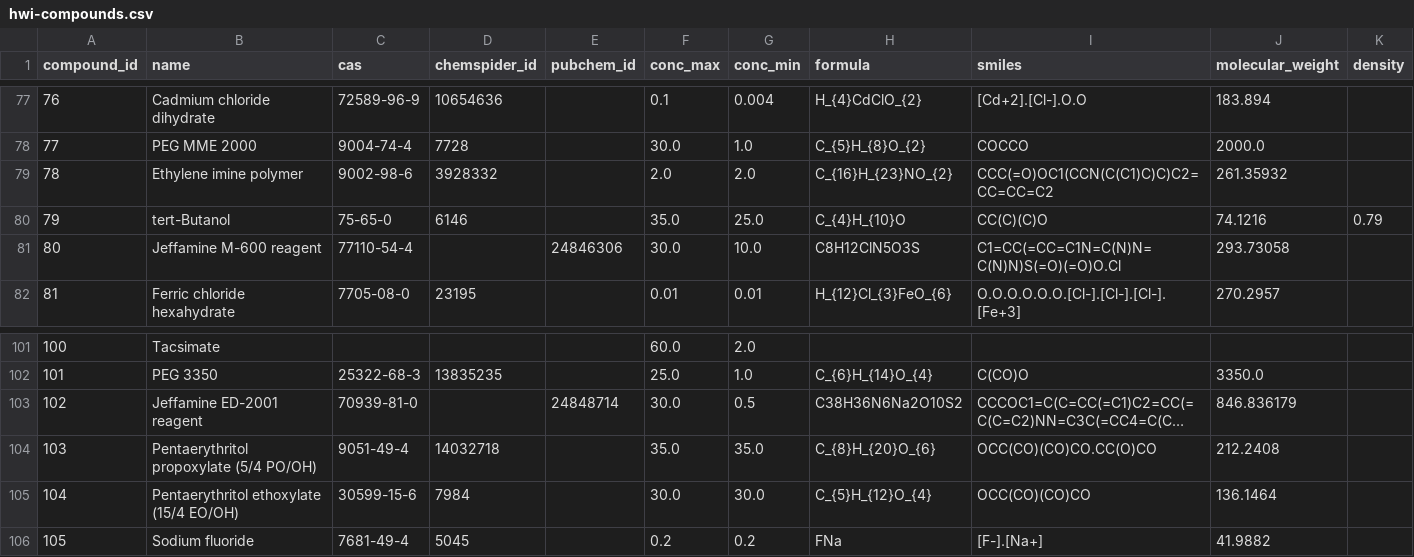
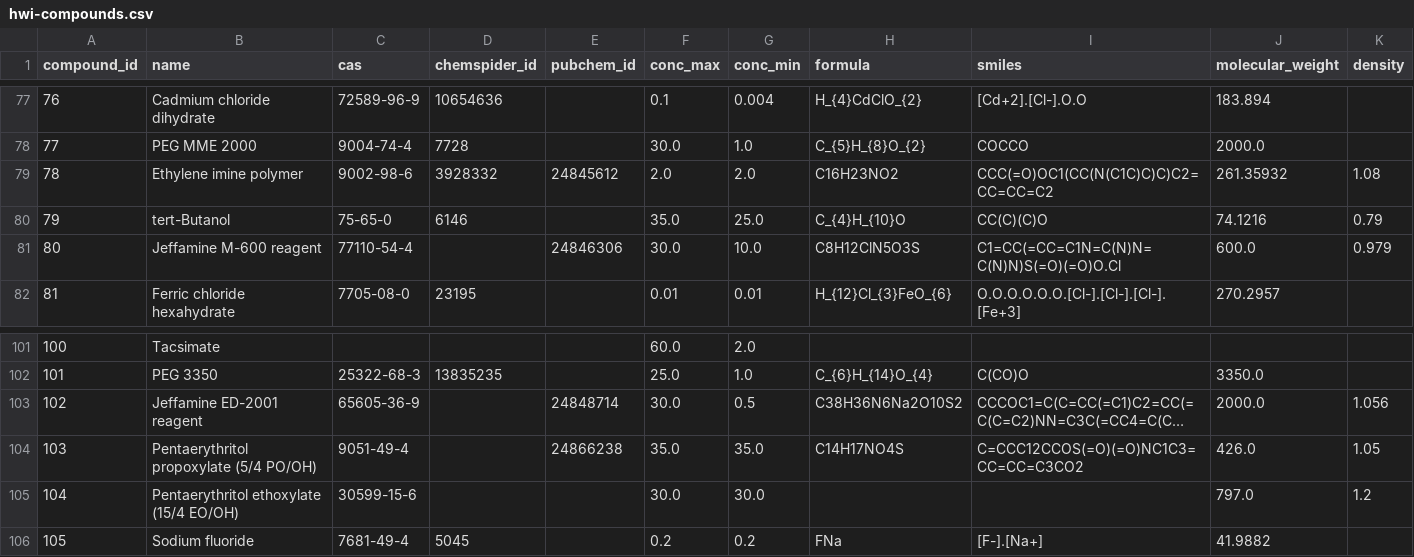
Before and after one commit to ubccr/cockatoo, a CSV file: data/hwi-compounds.csv, drawn as a sheet; only a part is shown, gaps mark what is left out; long unchanged cells end in …; the diff names each change by its address in the sheet, - before the commit and + after, or states it on an @@ line.

Commit message:
Updated compound data

```diff
--- a/data/hwi-compounds.csv
+++ b/data/hwi-compounds.csv
-E79 (pubchem_id): (empty)
+E79 (pubchem_id): 24845612
-H79 (formula): C_{16}H_{23}NO_{2}
+H79 (formula): C16H23NO2
-I79 (smiles): CCC(=O)OC1(CCN(C(C1)C)C)C2=CC=CC=C2
+I79 (smiles): CCC(=O)OC1(CC(N(C1C)C)C)C2=CC=CC=C2
-K79 (density): (empty)
+K79 (density): 1.08
-J81 (molecular_weight): 293.73058
+J81 (molecular_weight): 600.0
-K81 (density): (empty)
+K81 (density): 0.979
-C103 (cas): 70939-81-0
+C103 (cas): 65605-36-9
-J103 (molecular_weight): 846.836179
+J103 (molecular_weight): 2000.0
-K103 (density): (empty)
+K103 (density): 1.056
-D104 (chemspider_id): 14032718
+D104 (chemspider_id): (empty)
-E104 (pubchem_id): (empty)
+E104 (pubchem_id): 24866238
-H104 (formula): C_{8}H_{20}O_{6}
+H104 (formula): C14H17NO4S
-I104 (smiles): OCC(CO)(CO)CO.CC(O)CO
+I104 (smiles): C=CCC12CCOS(=O)(=O)NC1C3=CC=CC=C3CO2
-J104 (molecular_weight): 212.2408
+J104 (molecular_weight): 426.0
-K104 (density): (empty)
+K104 (density): 1.05
-D105 (chemspider_id): 7984
+D105 (chemspider_id): (empty)
-H105 (formula): C_{5}H_{12}O_{4}
+H105 (formula): (empty)
-I105 (smiles): OCC(CO)(CO)CO
+I105 (smiles): (empty)
-J105 (molecular_weight): 136.1464
+J105 (molecular_weight): 797.0
-K105 (density): (empty)
+K105 (density): 1.2
```
Also changed, not shown: 2 other files.
